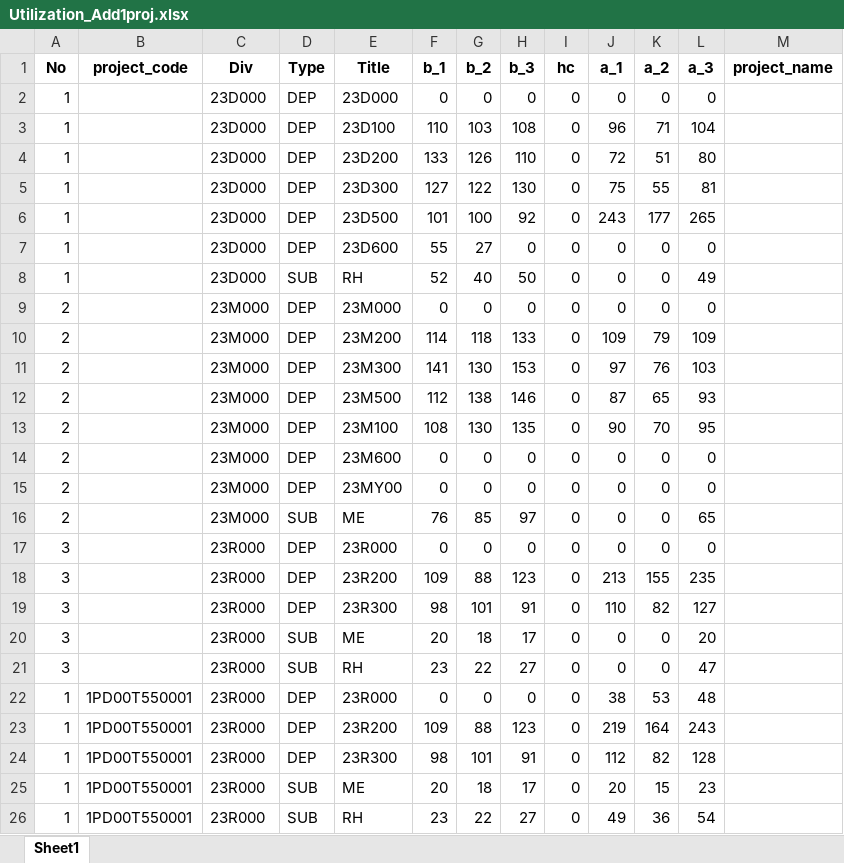
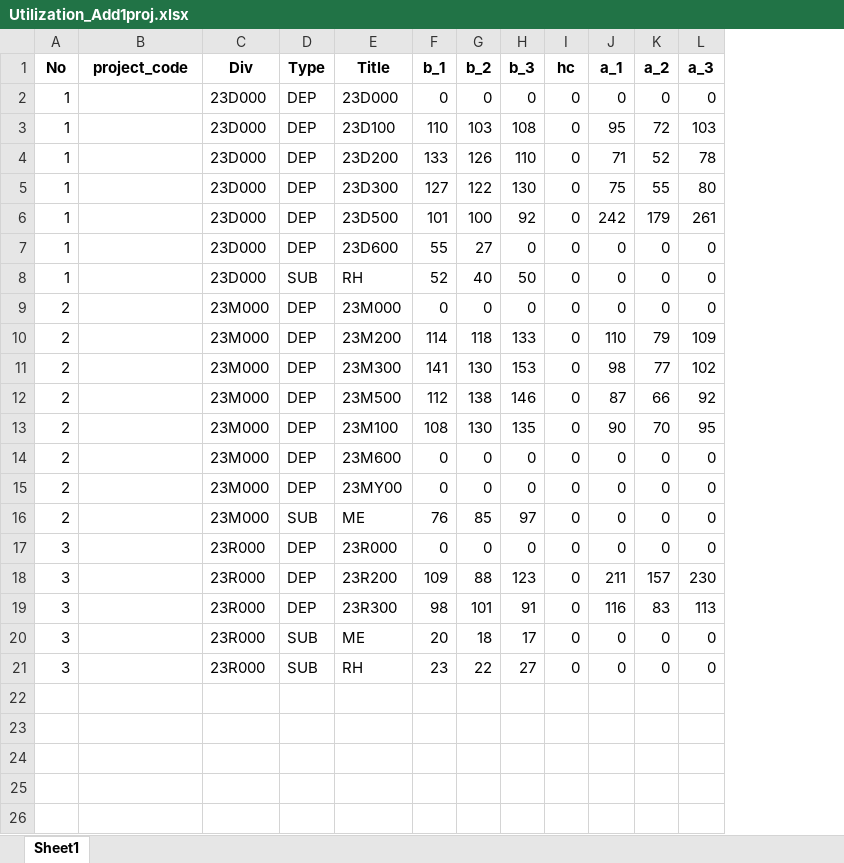
Before and after one commit to Ting6001/AzureVM, an Excel workbook: data/Utilization_Add1proj.xlsx, sheet Sheet1, drawn as a sheet; only a part is shown; values as stored, in another font and other column widths than the file's, no borders; the diff covers the shown part only; the diff names each change by its address in the sheet, - before the commit and + after, or states it on an @@ line.

```diff
--- a/data/Utilization_Add1proj.xlsx (sheet Sheet1)
+++ b/data/Utilization_Add1proj.xlsx (sheet Sheet1)
-column M (project_name), empty
-J3 (a_1): 96
+J3 (a_1): 95
-K3 (a_2): 71
+K3 (a_2): 72
-L3 (a_3): 104
+L3 (a_3): 103
-J4 (a_1): 72
+J4 (a_1): 71
-K4 (a_2): 51
+K4 (a_2): 52
-L4 (a_3): 80
+L4 (a_3): 78
-L5 (a_3): 81
+L5 (a_3): 80
-J6 (a_1): 243
+J6 (a_1): 242
-K6 (a_2): 177
+K6 (a_2): 179
-L6 (a_3): 265
+L6 (a_3): 261
-L8 (a_3): 49
+L8 (a_3): 0
-J10 (a_1): 109
+J10 (a_1): 110
-J11 (a_1): 97
+J11 (a_1): 98
-K11 (a_2): 76
+K11 (a_2): 77
-L11 (a_3): 103
+L11 (a_3): 102
-K12 (a_2): 65
+K12 (a_2): 66
-L12 (a_3): 93
+L12 (a_3): 92
-L16 (a_3): 65
+L16 (a_3): 0
-J18 (a_1): 213
+J18 (a_1): 211
-K18 (a_2): 155
+K18 (a_2): 157
-L18 (a_3): 235
+L18 (a_3): 230
-J19 (a_1): 110
+J19 (a_1): 116
-K19 (a_2): 82
+K19 (a_2): 83
-L19 (a_3): 127
+L19 (a_3): 113
-L20 (a_3): 20
+L20 (a_3): 0
-L21 (a_3): 47
+L21 (a_3): 0
-row 22: 1 | 1PD00T550001 | 23R000 | DEP | 23R000 | 0 | 0 | 0 | 0 | 38 | 53 | 48
-row 23: 1 | 1PD00T550001 | 23R000 | DEP | 23R200 | 109 | 88 | 123 | 0 | 219 | 164 | 243
-row 24: 1 | 1PD00T550001 | 23R000 | DEP | 23R300 | 98 | 101 | 91 | 0 | 112 | 82 | 128
-row 25: 1 | 1PD00T550001 | 23R000 | SUB | ME | 20 | 18 | 17 | 0 | 20 | 15 | 23
-row 26: 1 | 1PD00T550001 | 23R000 | SUB | RH | 23 | 22 | 27 | 0 | 49 | 36 | 54
```
Also changed, not shown: 5 removed rows elsewhere in this sheet, 5 other files.
